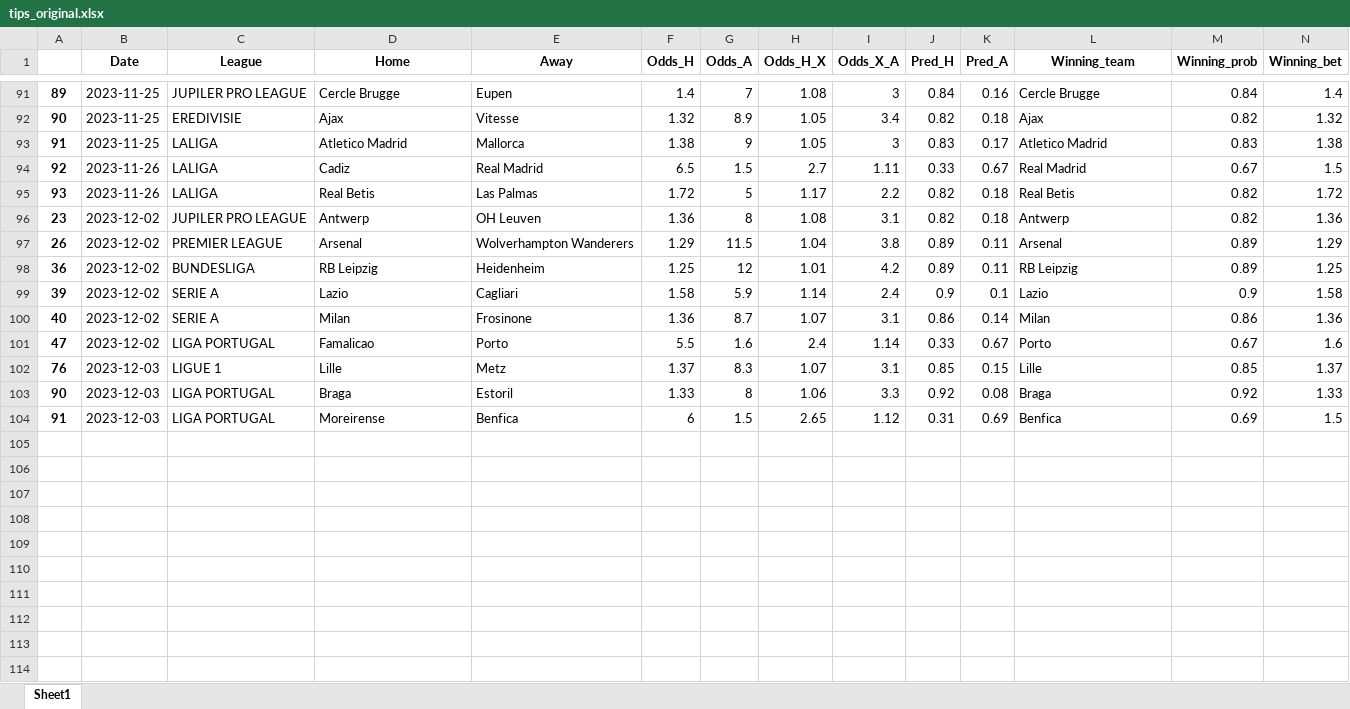
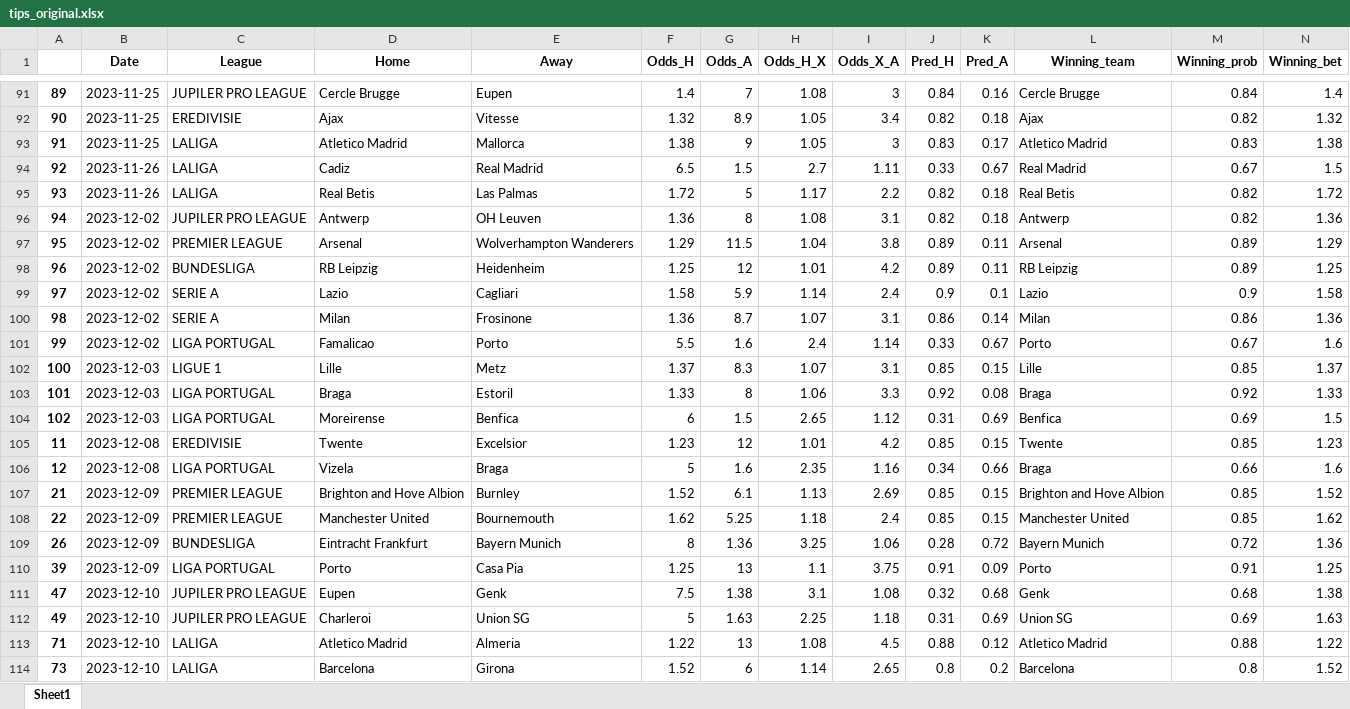
Before and after one commit to alanhassan/soccerprediction, an Excel workbook: tips_original.xlsx, sheet Sheet1, drawn as a sheet; only a part is shown, gaps mark what is left out; values as stored, in another font and other column widths than the file's, no borders; rows hold the shown columns only; the diff names each change by its address in the sheet, - before the commit and + after, or states it on an @@ line.

Commit message:
your commit message

```diff
--- a/tips_original.xlsx (sheet Sheet1)
+++ b/tips_original.xlsx (sheet Sheet1)
-A96: 23
+A96: 94
-A97: 26
+A97: 95
-A98: 36
+A98: 96
-A99: 39
+A99: 97
-A100: 40
+A100: 98
-A101: 47
+A101: 99
-A102: 76
+A102: 100
-A103: 90
+A103: 101
-A104: 91
+A104: 102
+row 105: 11 | 2023-12-08 | EREDIVISIE | Twente | Excelsior | 1.23 | 12 | 1.01 | 4.2 | 0.85 | 0.15 | Twente | 0.85 | 1.23
+row 106: 12 | 2023-12-08 | LIGA PORTUGAL | Vizela | Braga | 5 | 1.6 | 2.35 | 1.16 | 0.34 | 0.66 | Braga | 0.66 | 1.6
+row 107: 21 | 2023-12-09 | PREMIER LEAGUE | Brighton and Hove Albion | Burnley | 1.52 | 6.1 | 1.13 | 2.69 | 0.85 | 0.15 | Brighton and Hove Albion | 0.85 | 1.52
+row 108: 22 | 2023-12-09 | PREMIER LEAGUE | Manchester United | Bournemouth | 1.62 | 5.25 | 1.18 | 2.4 | 0.85 | 0.15 | Manchester United | 0.85 | 1.62
+row 109: 26 | 2023-12-09 | BUNDESLIGA | Eintracht Frankfurt | Bayern Munich | 8 | 1.36 | 3.25 | 1.06 | 0.28 | 0.72 | Bayern Munich | 0.72 | 1.36
+row 110: 39 | 2023-12-09 | LIGA PORTUGAL | Porto | Casa Pia | 1.25 | 13 | 1.1 | 3.75 | 0.91 | 0.09 | Porto | 0.91 | 1.25
+row 111: 47 | 2023-12-10 | JUPILER PRO LEAGUE | Eupen | Genk | 7.5 | 1.38 | 3.1 | 1.08 | 0.32 | 0.68 | Genk | 0.68 | 1.38
+row 112: 49 | 2023-12-10 | JUPILER PRO LEAGUE | Charleroi | Union SG | 5 | 1.63 | 2.25 | 1.18 | 0.31 | 0.69 | Union SG | 0.69 | 1.63
+row 113: 71 | 2023-12-10 | LALIGA | Atletico Madrid | Almeria | 1.22 | 13 | 1.08 | 4.5 | 0.88 | 0.12 | Atletico Madrid | 0.88 | 1.22
+row 114: 73 | 2023-12-10 | LALIGA | Barcelona | Girona | 1.52 | 6 | 1.14 | 2.65 | 0.8 | 0.2 | Barcelona | 0.8 | 1.52
```
